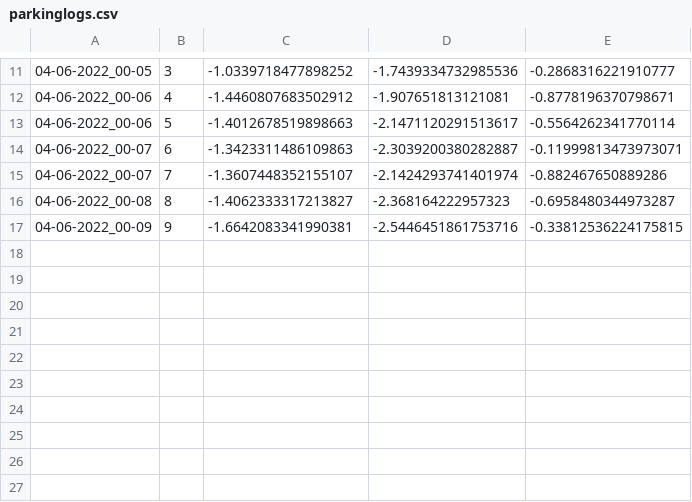
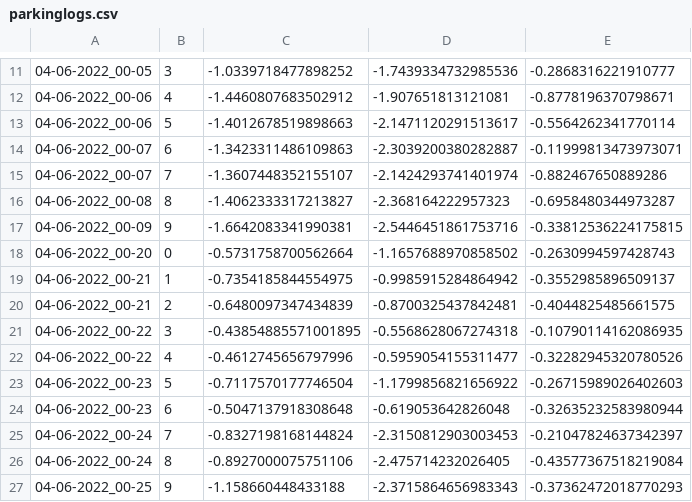
Before and after one commit to Lplenka/Autonomous-Car-Parking, a CSV file: agents/genetic_algorithm/parking/models/parkinglogs.csv, drawn as a sheet; only a part is shown, gaps mark what is left out.

Commit message:
added requirements.txt and few model run files.

```diff
--- a/agents/genetic_algorithm/parking/models/parkinglogs.csv
+++ b/agents/genetic_algorithm/parking/models/parkinglogs.csv
@@ -17 +17,11 @@
 04-06-2022_00-09,9,-1.6642083341990381,-2.5446451861753716,-0.33812536224175815
+04-06-2022_00-20,0,-0.5731758700562664,-1.1657688970858502,-0.2630994597428743
+04-06-2022_00-21,1,-0.7354185844554975,-0.9985915284864942,-0.3552985896509137
+04-06-2022_00-21,2,-0.6480097347434839,-0.8700325437842481,-0.4044825485661575
+04-06-2022_00-22,3,-0.43854885571001895,-0.5568628067274318,-0.10790114162086935
+04-06-2022_00-22,4,-0.4612745656797996,-0.5959054155311477,-0.32282945320780526
+04-06-2022_00-23,5,-0.7117570177746504,-1.1799856821656922,-0.26715989026402603
+04-06-2022_00-23,6,-0.5047137918308648,-0.619053642826048,-0.32635232583980944
+04-06-2022_00-24,7,-0.8327198168144824,-2.3150812903003453,-0.21047824637342397
+04-06-2022_00-24,8,-0.8927000075751106,-2.475714232026405,-0.43577367518219084
+04-06-2022_00-25,9,-1.158660448433188,-2.3715864656983343,-0.37362472018770293
```
Also changed, not shown: 4 other files.
